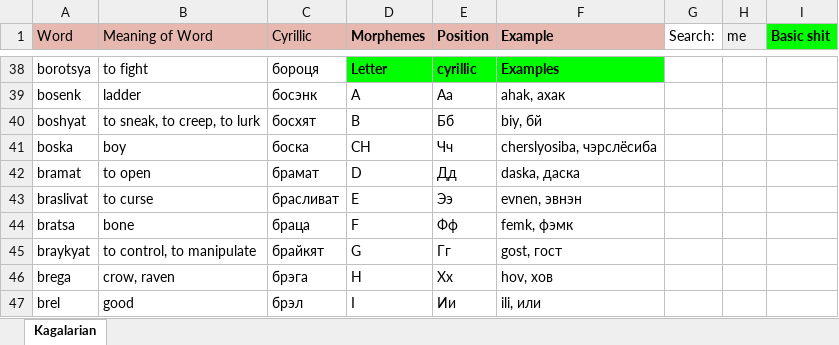
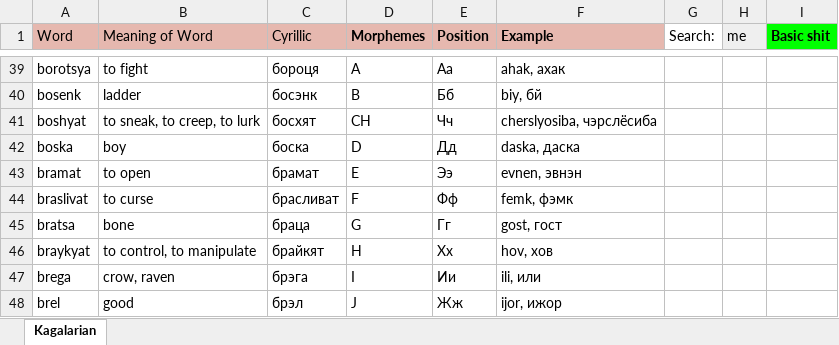
Before and after one commit to Oneo64/Starlattice, an Excel workbook: Conlangs/Sci-Fi Languages.xlsx, sheet Kagalarian, drawn as a sheet; only a part is shown, gaps mark what is left out; values as stored, in another font and other column widths than the file's, no borders; charts and pictures not drawn; addresses are those after the commit; the diff covers the shown part only; the diff names each change by its address in the sheet, - before the commit and + after, or states it on an @@ line.

```diff
--- a/Conlangs/Sci-Fi Languages.xlsx (sheet Kagalarian)
+++ b/Conlangs/Sci-Fi Languages.xlsx (sheet Kagalarian)
-D39 (Morphemes): Letter
+D39 (Morphemes): A
@@ D39:F39 fill: #00FF00 → none, bold: on → off @@
-E39 (Position): cyrillic
+E39 (Position): Аа
-F39 (Example): Examples
+F39 (Example): ahak, ахак
-D40 (Morphemes): A
+D40 (Morphemes): B
-E40 (Position): Аа
+E40 (Position): Бб
-F40 (Example): ahak, ахак
+F40 (Example): biy, бй
-D41 (Morphemes): B
+D41 (Morphemes): CH
-E41 (Position): Бб
+E41 (Position): Чч
-F41 (Example): biy, бй
+F41 (Example): cherslyosiba, чэрслёсиба
-D42 (Morphemes): CH
+D42 (Morphemes): D
-E42 (Position): Чч
+E42 (Position): Дд
-F42 (Example): cherslyosiba, чэрслёсиба
+F42 (Example): daska, даска
-D43 (Morphemes): D
+D43 (Morphemes): E
-E43 (Position): Дд
+E43 (Position): Ээ
-F43 (Example): daska, даска
+F43 (Example): evnen, эвнэн
-D44 (Morphemes): E
+D44 (Morphemes): F
-E44 (Position): Ээ
+E44 (Position): Фф
-F44 (Example): evnen, эвнэн
+F44 (Example): femk, фэмк
-D45 (Morphemes): F
+D45 (Morphemes): G
-E45 (Position): Фф
+E45 (Position): Гг
-F45 (Example): femk, фэмк
+F45 (Example): gost, гост
-D46 (Morphemes): G
+D46 (Morphemes): H
-E46 (Position): Гг
+E46 (Position): Хх
-F46 (Example): gost, гост
+F46 (Example): hov, хов
-D47 (Morphemes): H
+D47 (Morphemes): I
-E47 (Position): Хх
+E47 (Position): Ии
-F47 (Example): hov, хов
+F47 (Example): ili, или
-D48 (Morphemes): I
+D48 (Morphemes): J
-E48 (Position): Ии
+E48 (Position): Жж
-F48 (Example): ili, или
+F48 (Example): ijor, ижор
```
Also changed, not shown: 32 added rows, 6 removed rows, 87 edited cells and cell formats elsewhere in this sheet.
